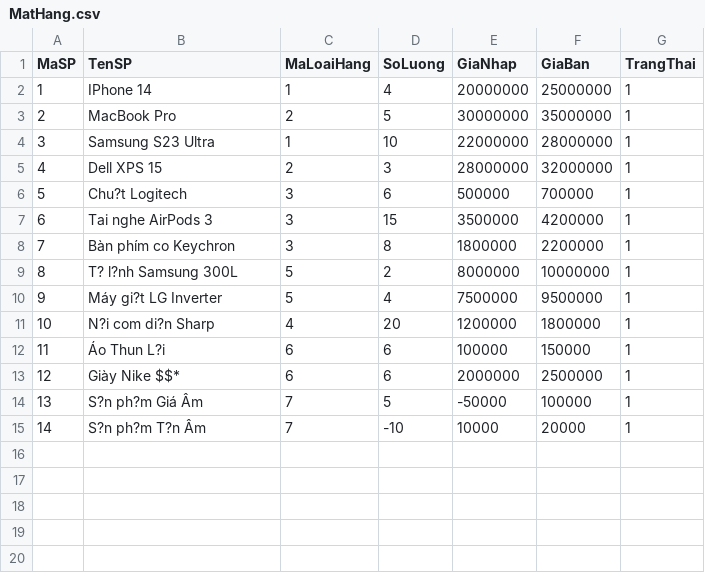
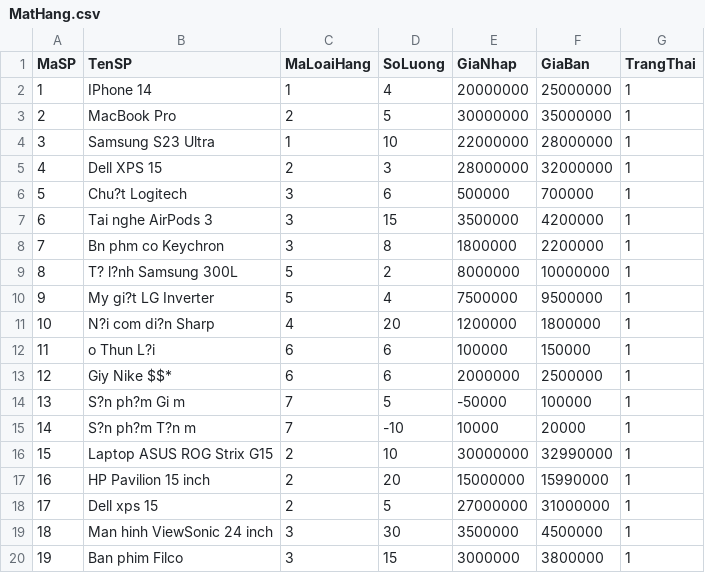
Before and after one commit to MinhQuang0104/ask_genimi_project, a CSV file: resource/data_csv/datasource1/MatHang.csv, drawn as a sheet; the diff names each change by its address in the sheet, - before the commit and + after, or states it on an @@ line.

```diff
--- a/resource/data_csv/datasource1/MatHang.csv
+++ b/resource/data_csv/datasource1/MatHang.csv
-B8 (TenSP): Bàn phím co Keychron
+B8 (TenSP): Bn phm co Keychron
-B10 (TenSP): Máy gi?t LG Inverter
+B10 (TenSP): My gi?t LG Inverter
-B12 (TenSP): Áo Thun L?i
+B12 (TenSP): o Thun L?i
-B13 (TenSP): Giày Nike $$*
+B13 (TenSP): Giy Nike $$*
-B14 (TenSP): S?n ph?m Giá Âm
+B14 (TenSP): S?n ph?m Gi m
-B15 (TenSP): S?n ph?m T?n Âm
+B15 (TenSP): S?n ph?m T?n m
+row 16: 15 | Laptop ASUS ROG Strix G15 | 2 | 10 | 30000000 | 32990000 | 1
+row 17: 16 | HP Pavilion 15 inch | 2 | 20 | 15000000 | 15990000 | 1
+row 18: 17 | Dell xps 15 | 2 | 5 | 27000000 | 31000000 | 1
+row 19: 18 | Man hinh ViewSonic 24 inch | 3 | 30 | 3500000 | 4500000 | 1
+row 20: 19 | Ban phim Filco | 3 | 15 | 3000000 | 3800000 | 1
```
Also changed, not shown: resource/data_csv/MERGE_REPORT_DETAILED.csv, resource/data_csv/datasource2/SanPham.csv, 45 other files.
